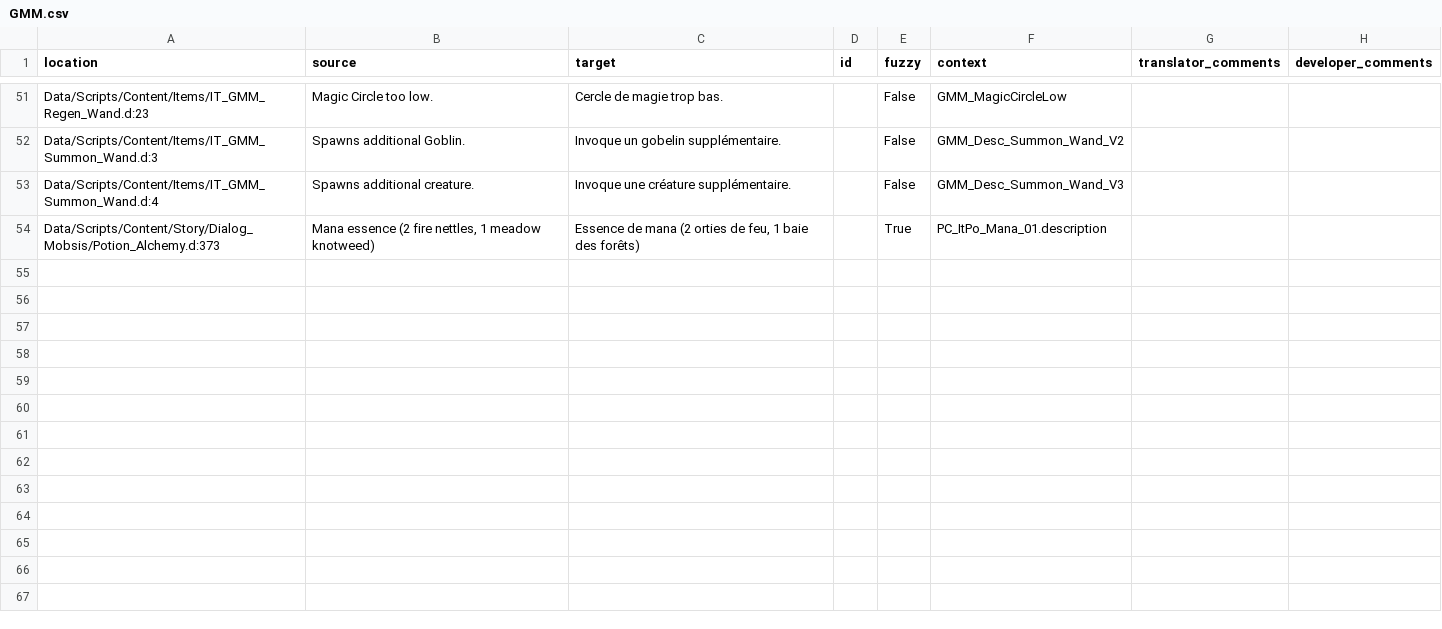
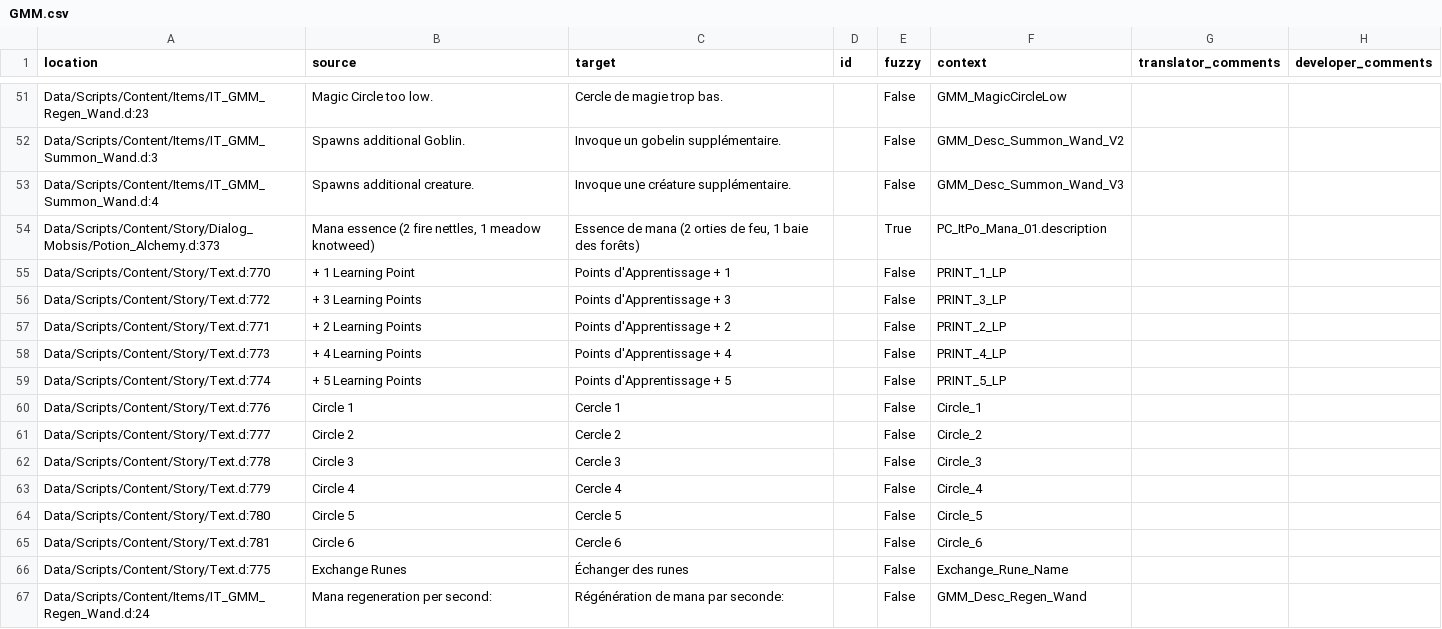
Before and after one commit to GaroK/Generous-Magic-Mod_, a CSV file: .translations/fr/GMM.csv, drawn as a sheet; only a part is shown, gaps mark what is left out.

Commit message:
Translated using Weblate (French)
Currently translated at 98.4% (65 of 66 strings)

Translation: Generous magic mod/Main module
Translate-URL: http://weblate.cokoliv.eu/projects/generous-magic-mod/main-module/fr/

```diff
--- a/.translations/fr/GMM.csv
+++ b/.translations/fr/GMM.csv
@@ -54 +54,14 @@
 "Data/Scripts/Content/Story/Dialog_Mobsis/Potion_Alchemy.d:373","Mana essence (2 fire nettles, 1 meadow knotweed)","Essence de mana (2 orties de feu, 1 baie des forêts)","","True","PC_ItPo_Mana_01.description","",""
+"Data/Scripts/Content/Story/Text.d:770","+ 1 Learning Point","Points d'Apprentissage + 1","","False","PRINT_1_LP","",""
+"Data/Scripts/Content/Story/Text.d:772","+ 3 Learning Points","Points d'Apprentissage + 3","","False","PRINT_3_LP","",""
+"Data/Scripts/Content/Story/Text.d:771","+ 2 Learning Points","Points d'Apprentissage + 2","","False","PRINT_2_LP","",""
+"Data/Scripts/Content/Story/Text.d:773","+ 4 Learning Points","Points d'Apprentissage + 4","","False","PRINT_4_LP","",""
+"Data/Scripts/Content/Story/Text.d:774","+ 5 Learning Points","Points d'Apprentissage + 5","","False","PRINT_5_LP","",""
+"Data/Scripts/Content/Story/Text.d:776","Circle 1","Cercle 1","","False","Circle_1","",""
+"Data/Scripts/Content/Story/Text.d:777","Circle 2","Cercle 2","","False","Circle_2","",""
+"Data/Scripts/Content/Story/Text.d:778","Circle 3","Cercle 3","","False","Circle_3","",""
+"Data/Scripts/Content/Story/Text.d:779","Circle 4","Cercle 4","","False","Circle_4","",""
+"Data/Scripts/Content/Story/Text.d:780","Circle 5","Cercle 5","","False","Circle_5","",""
+"Data/Scripts/Content/Story/Text.d:781","Circle 6","Cercle 6","","False","Circle_6","",""
+"Data/Scripts/Content/Story/Text.d:775","Exchange Runes","Échanger des runes","","False","Exchange_Rune_Name","",""
+"Data/Scripts/Content/Items/IT_GMM_Regen_Wand.d:24","Mana regeneration per second:","Régénération de mana par seconde:","","False","GMM_Desc_Regen_Wand","",""
```
